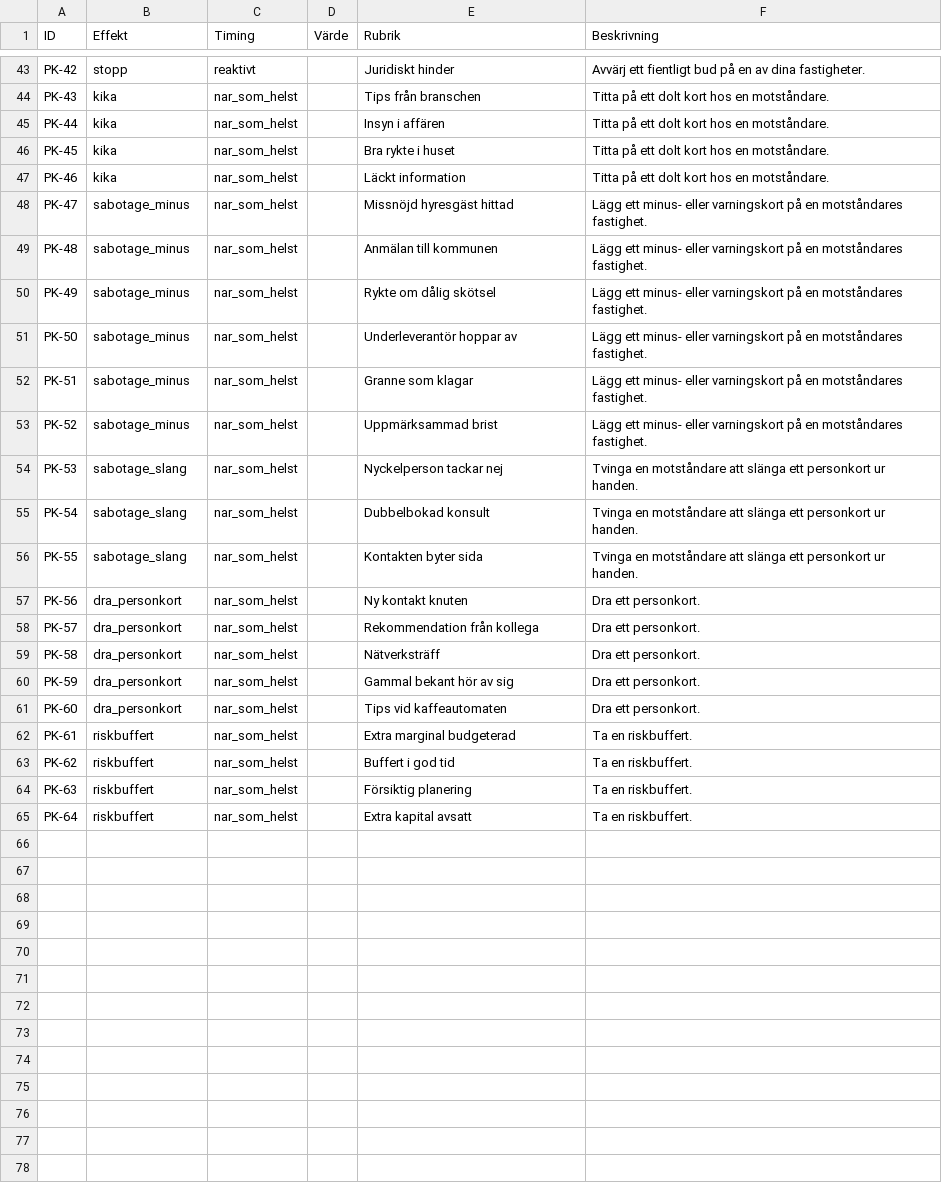
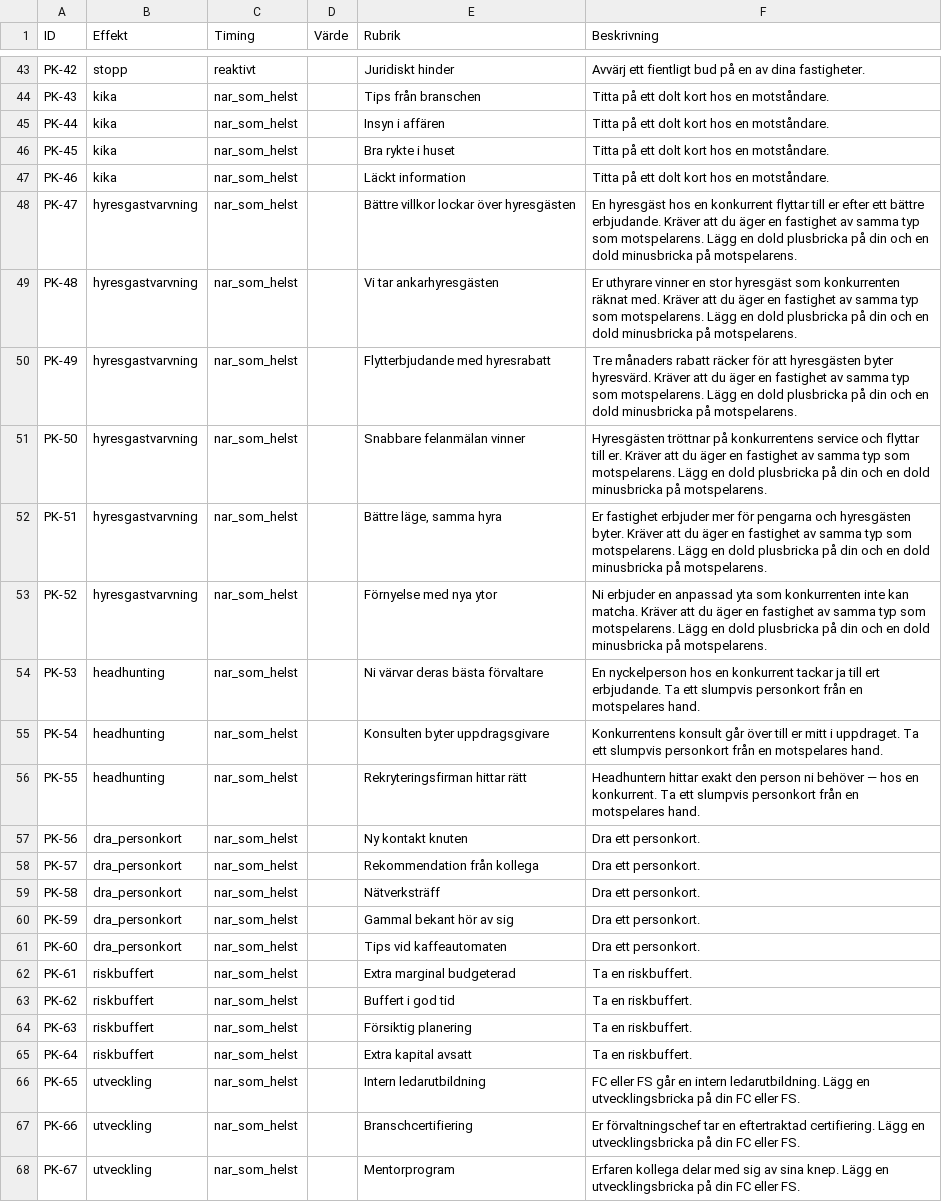
Before and after one commit to Knixlas/PMOPOLY, a CSV file: data/forvaltning_2-1/F2-1_personkort.csv, drawn as a sheet; only a part is shown, gaps mark what is left out.

```diff
--- a/data/forvaltning_2-1/F2-1_personkort.csv
+++ b/data/forvaltning_2-1/F2-1_personkort.csv
@@ -47,11 +47,11 @@ PK-45;kika;nar_som_helst;;Bra rykte i huset;Titta på ett dolt kort hos en motst
 PK-46;kika;nar_som_helst;;Läckt information;Titta på ett dolt kort hos en motståndare.
-PK-47;sabotage_minus;nar_som_helst;;Missnöjd hyresgäst hittad;Lägg ett minus- eller varningskort på en motståndares fastighet.
-PK-48;sabotage_minus;nar_som_helst;;Anmälan till kommunen;Lägg ett minus- eller varningskort på en motståndares fastighet.
-PK-49;sabotage_minus;nar_som_helst;;Rykte om dålig skötsel;Lägg ett minus- eller varningskort på en motståndares fastighet.
-PK-50;sabotage_minus;nar_som_helst;;Underleverantör hoppar av;Lägg ett minus- eller varningskort på en motståndares fastighet.
-PK-51;sabotage_minus;nar_som_helst;;Granne som klagar;Lägg ett minus- eller varningskort på en motståndares fastighet.
-PK-52;sabotage_minus;nar_som_helst;;Uppmärksammad brist;Lägg ett minus- eller varningskort på en motståndares fastighet.
-PK-53;sabotage_slang;nar_som_helst;;Nyckelperson tackar nej;Tvinga en motståndare att slänga ett personkort ur handen.
-PK-54;sabotage_slang;nar_som_helst;;Dubbelbokad konsult;Tvinga en motståndare att slänga ett personkort ur handen.
-PK-55;sabotage_slang;nar_som_helst;;Kontakten byter sida;Tvinga en motståndare att slänga ett personkort ur handen.
+PK-47;hyresgastvarvning;nar_som_helst;;Bättre villkor lockar över hyresgästen;En hyresgäst hos en konkurrent flyttar till er efter ett bättre erbjudande. Kräver att du äger en fastighet av samma typ som motspelarens. Lägg en dold plusbricka på din och en dold minusbricka på motspelarens.
+PK-48;hyresgastvarvning;nar_som_helst;;Vi tar ankarhyresgästen;Er uthyrare vinner en stor hyresgäst som konkurrenten räknat med. Kräver att du äger en fastighet av samma typ som motspelarens. Lägg en dold plusbricka på din och en dold minusbricka på motspelarens.
+PK-49;hyresgastvarvning;nar_som_helst;;Flytterbjudande med hyresrabatt;Tre månaders rabatt räcker för att hyresgästen byter hyresvärd. Kräver att du äger en fastighet av samma typ som motspelarens. Lägg en dold plusbricka på din och en dold minusbricka på motspelarens.
+PK-50;hyresgastvarvning;nar_som_helst;;Snabbare felanmälan vinner;Hyresgästen tröttnar på konkurrentens service och flyttar till er. Kräver att du äger en fastighet av samma typ som motspelarens. Lägg en dold plusbricka på din och en dold minusbricka på motspelarens.
+PK-51;hyresgastvarvning;nar_som_helst;;Bättre läge, samma hyra;Er fastighet erbjuder mer för pengarna och hyresgästen byter. Kräver att du äger en fastighet av samma typ som motspelarens. Lägg en dold plusbricka på din och en dold minusbricka på motspelarens.
+PK-52;hyresgastvarvning;nar_som_helst;;Förnyelse med nya ytor;Ni erbjuder en anpassad yta som konkurrenten inte kan matcha. Kräver att du äger en fastighet av samma typ som motspelarens. Lägg en dold plusbricka på din och en dold minusbricka på motspelarens.
+PK-53;headhunting;nar_som_helst;;Ni värvar deras bästa förvaltare;En nyckelperson hos en konkurrent tackar ja till ert erbjudande. Ta ett slumpvis personkort från en motspelares hand.
+PK-54;headhunting;nar_som_helst;;Konsulten byter uppdragsgivare;Konkurrentens konsult går över till er mitt i uppdraget. Ta ett slumpvis personkort från en motspelares hand.
+PK-55;headhunting;nar_som_helst;;Rekryteringsfirman hittar rätt;Headhuntern hittar exakt den person ni behöver — hos en konkurrent. Ta ett slumpvis personkort från en motspelares hand.
 PK-56;dra_personkort;nar_som_helst;;Ny kontakt knuten;Dra ett personkort.
@@ -65 +65,4 @@ PK-63;riskbuffert;nar_som_helst;;Försiktig planering;Ta en riskbuffert.
 PK-64;riskbuffert;nar_som_helst;;Extra kapital avsatt;Ta en riskbuffert.
+PK-65;utveckling;nar_som_helst;;Intern ledarutbildning;FC eller FS går en intern ledarutbildning. Lägg en utvecklingsbricka på din FC eller FS.
+PK-66;utveckling;nar_som_helst;;Branschcertifiering;Er förvaltningschef tar en eftertraktad certifiering. Lägg en utvecklingsbricka på din FC eller FS.
+PK-67;utveckling;nar_som_helst;;Mentorprogram;Erfaren kollega delar med sig av sina knep. Lägg en utvecklingsbricka på din FC eller FS.
```
Also changed, not shown: data/forvaltning_2-1/F2-1_FC.csv, data/forvaltning_2-1/F2-1_FS.csv, 4 other files.
